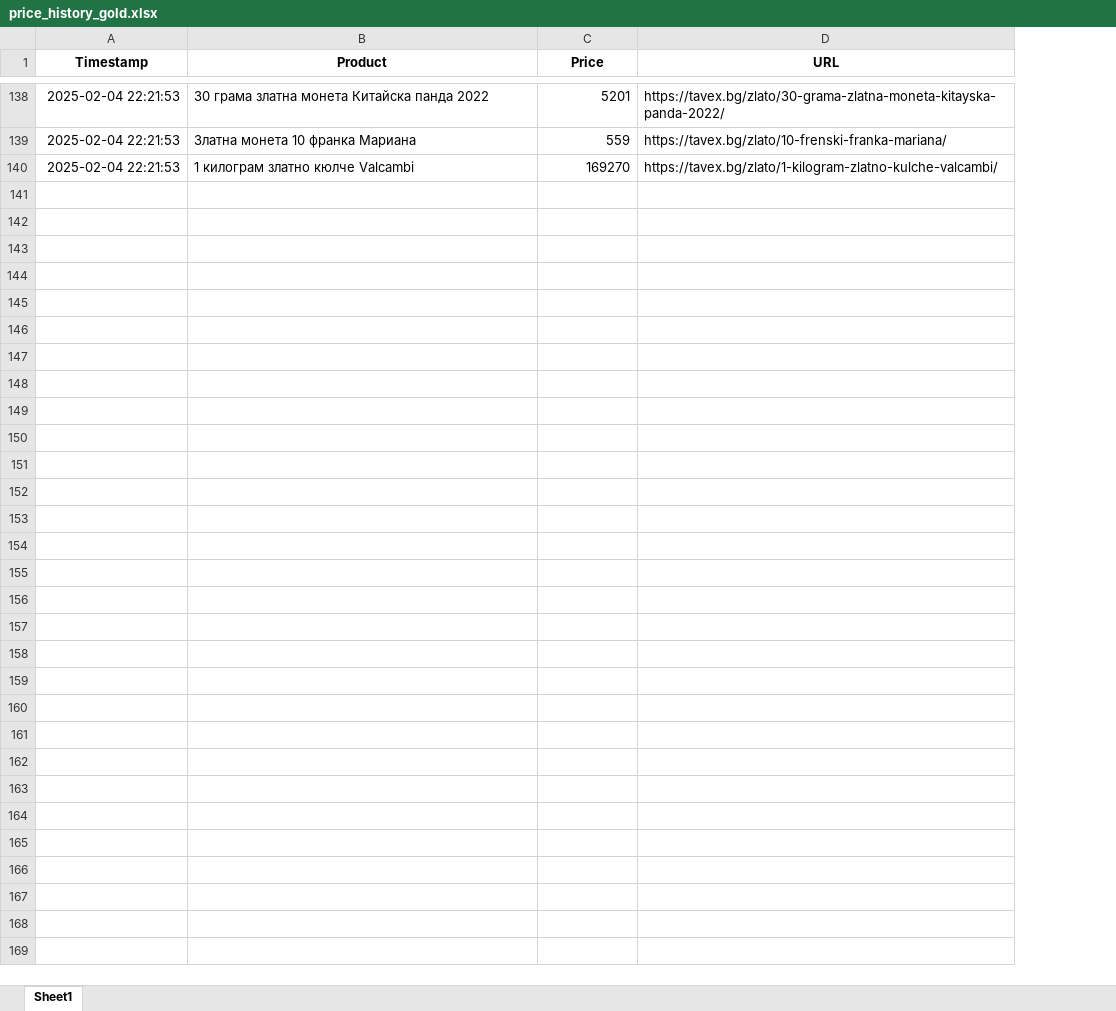
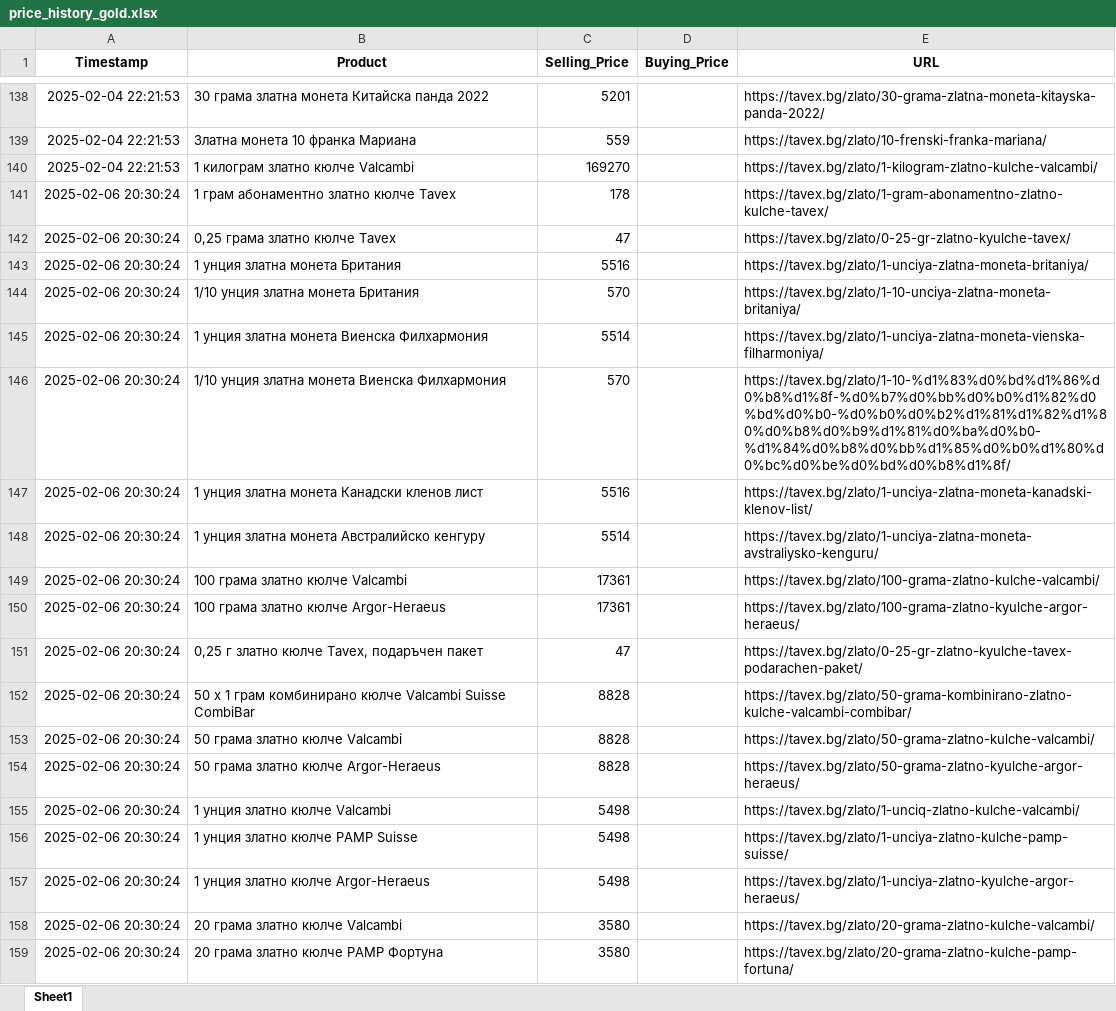
Before and after one commit to Karoserov/web_scraper, an Excel workbook: price_history_gold.xlsx, sheet Sheet1, drawn as a sheet; only a part is shown, gaps mark what is left out; values as stored, in another font and other column widths than the file's, no borders; the diff covers the shown part only; the diff names each change by its address in the sheet, - before the commit and + after, or states it on an @@ line.

```diff
--- a/price_history_gold.xlsx (sheet Sheet1)
+++ b/price_history_gold.xlsx (sheet Sheet1)
+column D (Buying_Price), empty
-C1: Price
+C1: Selling_Price
+row 141: 2025-02-06 20:30:24 | 1 грам абонаментно златно кюлче Tavex | 178 |  | https://tavex.bg/zlato/1-gram-abonamentno-zlatno-kulche-tavex/
+row 142: 2025-02-06 20:30:24 | 0,25 грама златно кюлче Tavex | 47 |  | https://tavex.bg/zlato/0-25-gr-zlatno-kyulche-tavex/
+row 143: 2025-02-06 20:30:24 | 1 унция златна монета Британия | 5516 |  | https://tavex.bg/zlato/1-unciya-zlatna-moneta-britaniya/
+row 144: 2025-02-06 20:30:24 | 1/10 унция златна монета Британия | 570 |  | https://tavex.bg/zlato/1-10-unciya-zlatna-moneta-britaniya/
+row 145: 2025-02-06 20:30:24 | 1 унция златна монета Виенска Филхармония | 5514 |  | https://tavex.bg/zlato/1-unciya-zlatna-moneta-vienska-filharmoniya/
+row 146: 2025-02-06 20:30:24 | 1/10 унция златна монета Виенска Филхармония | 570 |  | https://tavex.bg/zlato/1-10-%d1%83%d0%bd%d1%86%d0%b8%d1%8f-%d0%b7%d0%bb%d0%b0%d1%82%d0%bd%d0%b0-%d0%b0%d0%b2%d1%81%d1%82%d1%80%d0%b8%d0%b9%d1%81%d0%ba%d0%b0-%d1%84%d0%b8%d0%bb%d1%85%d0%b0%d1%80%d0%bc%d0%be%d0%bd%d0%b8%d1%8f/
+row 147: 2025-02-06 20:30:24 | 1 унция златна монета Канадски кленов лист | 5516 |  | https://tavex.bg/zlato/1-unciya-zlatna-moneta-kanadski-klenov-list/
+row 148: 2025-02-06 20:30:24 | 1 унция златна монета Австралийско кенгуру | 5514 |  | https://tavex.bg/zlato/1-unciya-zlatna-moneta-avstraliysko-kenguru/
+row 149: 2025-02-06 20:30:24 | 100 грама златно кюлче Valcambi | 17361 |  | https://tavex.bg/zlato/100-grama-zlatno-kulche-valcambi/
+row 150: 2025-02-06 20:30:24 | 100 грама златно кюлче Argor-Heraeus | 17361 |  | https://tavex.bg/zlato/100-grama-zlatno-kyulche-argor-heraeus/
+row 151: 2025-02-06 20:30:24 | 0,25 г златно кюлче Tavex, подаръчен пакет | 47 |  | https://tavex.bg/zlato/0-25-gr-zlatno-kyulche-tavex-podarachen-paket/
+row 152: 2025-02-06 20:30:24 | 50 x 1 грам комбинирано кюлче Valcambi Suisse CombiBar | 8828 |  | https://tavex.bg/zlato/50-grama-kombinirano-zlatno-kulche-valcambi-combibar/
+row 153: 2025-02-06 20:30:24 | 50 грама златно кюлче Valcambi | 8828 |  | https://tavex.bg/zlato/50-grama-zlatno-kulche-valcambi/
+row 154: 2025-02-06 20:30:24 | 50 грама златно кюлче Argor-Heraeus | 8828 |  | https://tavex.bg/zlato/50-grama-zlatno-kyulche-argor-heraeus/
+row 155: 2025-02-06 20:30:24 | 1 унция златно кюлче Valcambi | 5498 |  | https://tavex.bg/zlato/1-unciq-zlatno-kulche-valcambi/
+row 156: 2025-02-06 20:30:24 | 1 унция златно кюлче PAMP Suisse | 5498 |  | https://tavex.bg/zlato/1-unciya-zlatno-kulche-pamp-suisse/
+row 157: 2025-02-06 20:30:24 | 1 унция златно кюлче Argor-Heraeus | 5498 |  | https://tavex.bg/zlato/1-unciya-zlatno-kyulche-argor-heraeus/
+row 158: 2025-02-06 20:30:24 | 20 грама златно кюлче Valcambi | 3580 |  | https://tavex.bg/zlato/20-grama-zlatno-kulche-valcambi/
+row 159: 2025-02-06 20:30:24 | 20 грама златно кюлче PAMP Фортуна | 3580 |  | https://tavex.bg/zlato/20-grama-zlatno-kulche-pamp-fortuna/
```
Also changed, not shown: 259 added rows elsewhere in this sheet, price_history_silver.xlsx, 5 other files.
